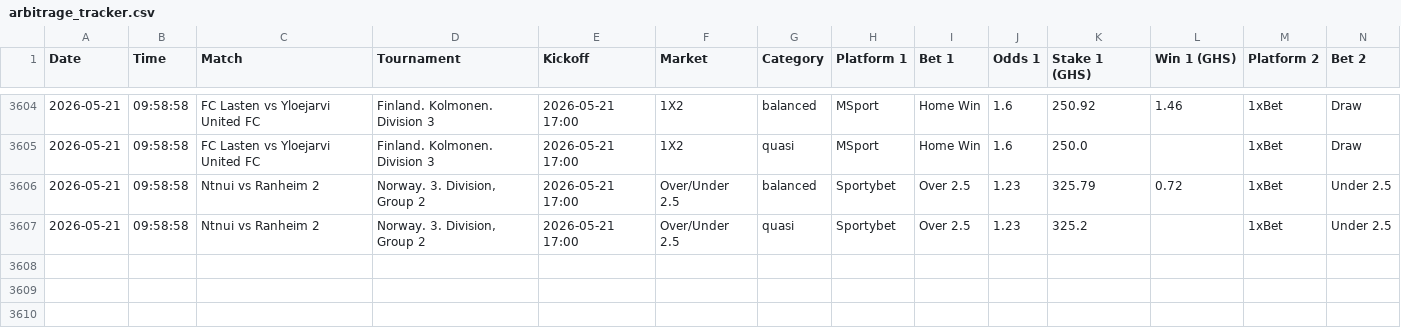
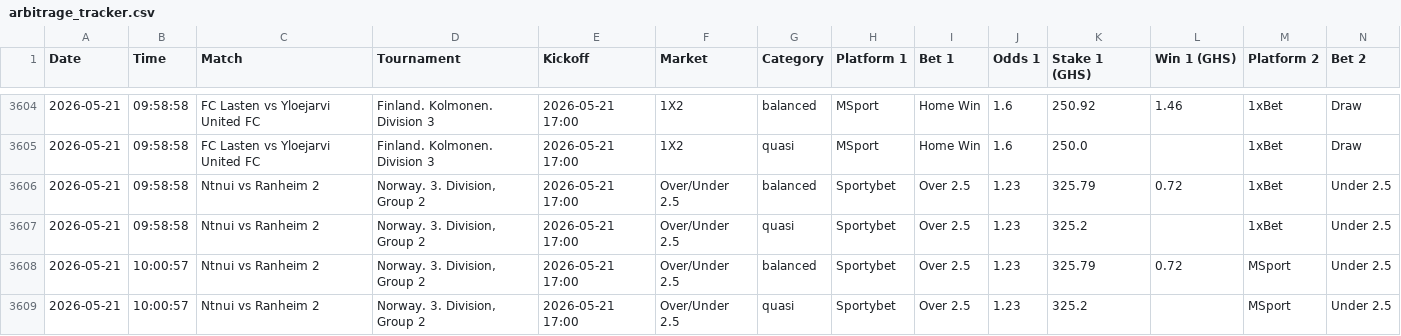
Before and after one commit to ErasmusDuah/ghanaian-odds-market-inefficiency-analysis-system, a CSV file: data/arbitrage_tracker.csv, drawn as a sheet; only a part is shown, gaps mark what is left out; rows hold the shown columns only; the diff names each change by its address in the sheet, - before the commit and + after, or states it on an @@ line.

Commit message:
Auto-update arbitrage tracker

```diff
--- a/data/arbitrage_tracker.csv
+++ b/data/arbitrage_tracker.csv
+row 3608: 2026-05-21 | 10:00:57 | Ntnui vs Ranheim 2 | Norway. 3. Division, Group 2 | 2026-05-21 17:00 | Over/Under 2.5 | balanced | Sportybet | Over 2.5 | 1.23 | 325.79 | 0.72 | MSport | Under 2.5
+row 3609: 2026-05-21 | 10:00:57 | Ntnui vs Ranheim 2 | Norway. 3. Division, Group 2 | 2026-05-21 17:00 | Over/Under 2.5 | quasi | Sportybet | Over 2.5 | 1.23 | 325.2 |  | MSport | Under 2.5
```
